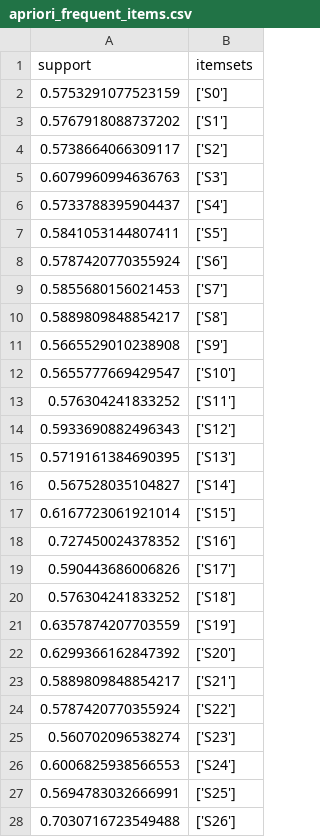
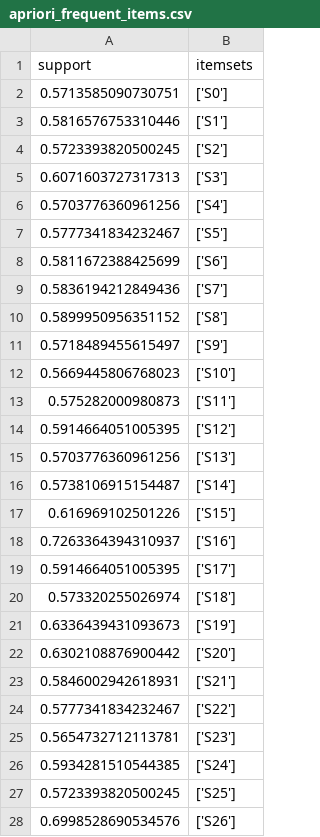
Before and after one commit to field-mx/CIST-MAE, a CSV file: results/apriori_frequent_items.csv, drawn as a sheet; only a part is shown; the diff covers the shown part only.

```diff
--- a/results/apriori_frequent_items.csv
+++ b/results/apriori_frequent_items.csv
@@ -1,28 +1,28 @@
 support,itemsets
-0.5753291077523159,['S0']
-0.5767918088737202,['S1']
-0.5738664066309117,['S2']
-0.6079960994636763,['S3']
-0.5733788395904437,['S4']
-0.5841053144807411,['S5']
-0.5787420770355924,['S6']
-0.5855680156021453,['S7']
-0.5889809848854217,['S8']
-0.5665529010238908,['S9']
-0.5655777669429547,['S10']
-0.576304241833252,['S11']
-0.5933690882496343,['S12']
-0.5719161384690395,['S13']
-0.567528035104827,['S14']
-0.6167723061921014,['S15']
-0.727450024378352,['S16']
-0.590443686006826,['S17']
-0.576304241833252,['S18']
-0.6357874207703559,['S19']
-0.6299366162847392,['S20']
-0.5889809848854217,['S21']
-0.5787420770355924,['S22']
-0.560702096538274,['S23']
-0.6006825938566553,['S24']
-0.5694783032666991,['S25']
-0.7030716723549488,['S26']
+0.5713585090730751,['S0']
+0.5816576753310446,['S1']
+0.5723393820500245,['S2']
+0.6071603727317313,['S3']
+0.5703776360961256,['S4']
+0.5777341834232467,['S5']
+0.5811672388425699,['S6']
+0.5836194212849436,['S7']
+0.5899950956351152,['S8']
+0.5718489455615497,['S9']
+0.5669445806768023,['S10']
+0.575282000980873,['S11']
+0.5914664051005395,['S12']
+0.5703776360961256,['S13']
+0.5738106915154487,['S14']
+0.616969102501226,['S15']
+0.7263364394310937,['S16']
+0.5914664051005395,['S17']
+0.573320255026974,['S18']
+0.6336439431093673,['S19']
+0.6302108876900442,['S20']
+0.5846002942618931,['S21']
+0.5777341834232467,['S22']
+0.5654732712113781,['S23']
+0.5934281510544385,['S24']
+0.5723393820500245,['S25']
+0.6998528690534576,['S26']
```
Also changed, not shown: 23 added rows, 26 removed rows and 65 edited cells elsewhere in this file, results/apriori_rules.csv, results/sensor_importance.csv, 35 other files.
